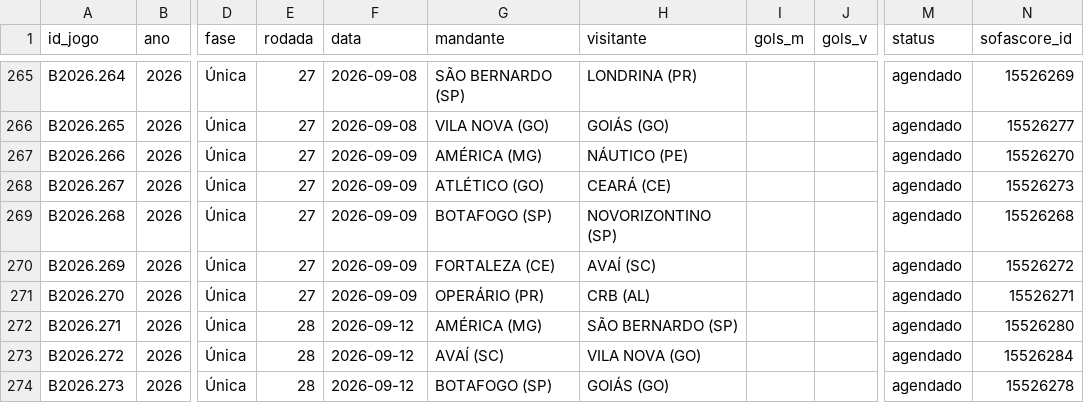
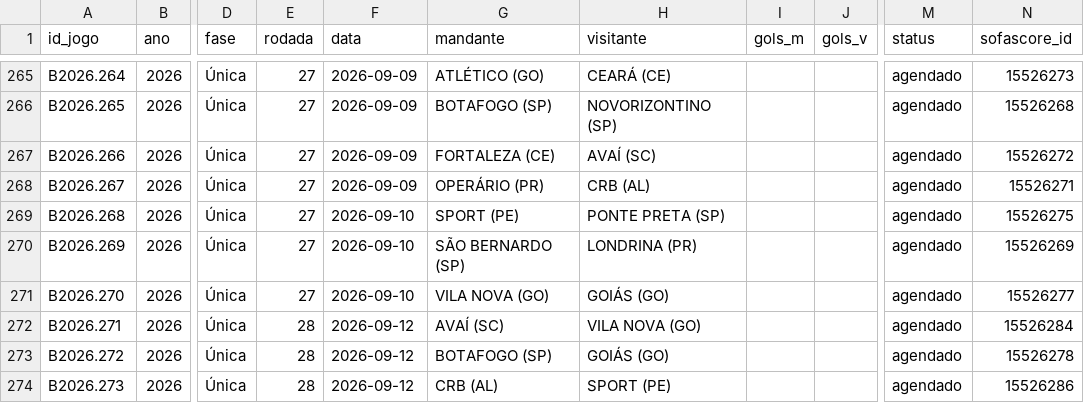
Before and after one commit to pedropereiraq/bi-brasileirao, a CSV file: dados/corrente/jogos_B2026.csv, drawn as a sheet; only a part is shown, gaps mark what is left out; the diff covers the shown part only; the diff names each change by its address in the sheet, - before the commit and + after, or states it on an @@ line.

```diff
--- a/dados/corrente/jogos_B2026.csv
+++ b/dados/corrente/jogos_B2026.csv
-F265:F266 (data): 2026-09-08
+F265:F266 (data): 2026-09-09
-G265 (mandante): SÃO BERNARDO (SP)
+G265 (mandante): ATLÉTICO (GO)
-H265 (visitante): LONDRINA (PR)
+H265 (visitante): CEARÁ (CE)
-N265 (sofascore_id): 15526269
+N265 (sofascore_id): 15526273
-G266 (mandante): VILA NOVA (GO)
+G266 (mandante): BOTAFOGO (SP)
-H266 (visitante): GOIÁS (GO)
+H266 (visitante): NOVORIZONTINO (SP)
-N266 (sofascore_id): 15526277
+N266 (sofascore_id): 15526268
-G267 (mandante): AMÉRICA (MG)
+G267 (mandante): FORTALEZA (CE)
-H267 (visitante): NÁUTICO (PE)
+H267 (visitante): AVAÍ (SC)
-N267 (sofascore_id): 15526270
+N267 (sofascore_id): 15526272
-G268 (mandante): ATLÉTICO (GO)
+G268 (mandante): OPERÁRIO (PR)
-H268 (visitante): CEARÁ (CE)
+H268 (visitante): CRB (AL)
-N268 (sofascore_id): 15526273
+N268 (sofascore_id): 15526271
-F269:F271 (data): 2026-09-09
+F269:F271 (data): 2026-09-10
-G269 (mandante): BOTAFOGO (SP)
+G269 (mandante): SPORT (PE)
-H269 (visitante): NOVORIZONTINO (SP)
+H269 (visitante): PONTE PRETA (SP)
-N269 (sofascore_id): 15526268
+N269 (sofascore_id): 15526275
-G270 (mandante): FORTALEZA (CE)
+G270 (mandante): SÃO BERNARDO (SP)
-H270 (visitante): AVAÍ (SC)
+H270 (visitante): LONDRINA (PR)
-N270 (sofascore_id): 15526272
+N270 (sofascore_id): 15526269
-G271 (mandante): OPERÁRIO (PR)
+G271 (mandante): VILA NOVA (GO)
-H271 (visitante): CRB (AL)
+H271 (visitante): GOIÁS (GO)
-N271 (sofascore_id): 15526271
+N271 (sofascore_id): 15526277
-G272 (mandante): AMÉRICA (MG)
+G272 (mandante): AVAÍ (SC)
-H272 (visitante): SÃO BERNARDO (SP)
+H272 (visitante): VILA NOVA (GO)
-N272 (sofascore_id): 15526280
+N272 (sofascore_id): 15526284
-G273 (mandante): AVAÍ (SC)
+G273 (mandante): BOTAFOGO (SP)
-H273 (visitante): VILA NOVA (GO)
+H273 (visitante): GOIÁS (GO)
-N273 (sofascore_id): 15526284
+N273 (sofascore_id): 15526278
-G274 (mandante): BOTAFOGO (SP)
+G274 (mandante): CRB (AL)
-H274 (visitante): GOIÁS (GO)
+H274 (visitante): SPORT (PE)
-N274 (sofascore_id): 15526278
+N274 (sofascore_id): 15526286
```
Also changed, not shown: 85 edited cells elsewhere in this file, dados/corrente/jogos_A2026.csv, 5 other files.
